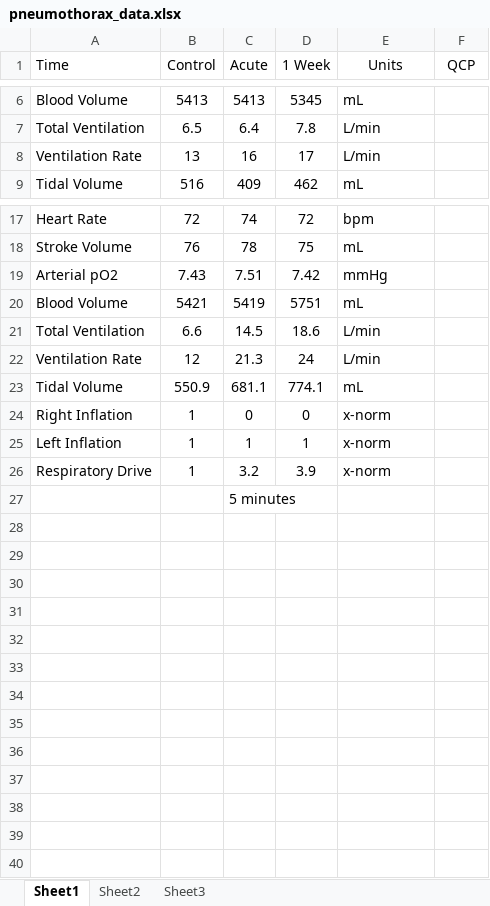
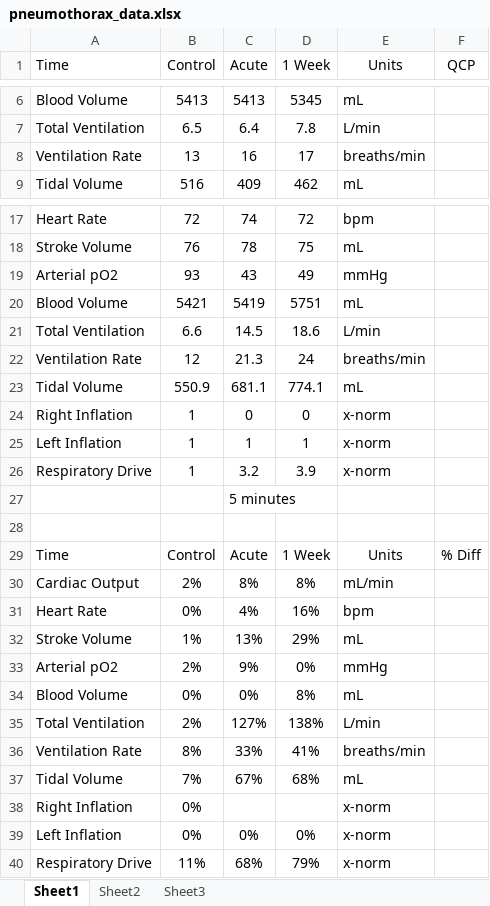
Before and after one commit to HumMod/labs, an Excel workbook: 21_pneumothorax/pneumothorax_data.xlsx, sheet Sheet1, drawn as a sheet; only a part is shown, gaps mark what is left out; values as stored, in another font and other column widths than the file's, no borders; the diff names each change by its address in the sheet, - before the commit and + after, or states it on an @@ line.

Commit message:
Making various changes to data

```diff
--- a/21_pneumothorax/pneumothorax_data.xlsx (sheet Sheet1)
+++ b/21_pneumothorax/pneumothorax_data.xlsx (sheet Sheet1)
-E8 (Units): L/min
+E8 (Units): breaths/min
-B19 (Control): 7.43
+B19 (Control): 93
-C19 (Acute): 7.51
+C19 (Acute): 43
-D19 (1 Week): 7.42
+D19 (1 Week): 49
-E22 (Units): L/min
+E22 (Units): breaths/min
+row 28: (empty)
+row 29: Time | Control | Acute | 1 Week | Units | % Diff
+row 30: Cardiac Output | 2% | 8% | 8% | mL/min
+row 31: Heart Rate | 0% | 4% | 16% | bpm
+row 32: Stroke Volume | 1% | 13% | 29% | mL
+row 33: Arterial pO2 | 2% | 9% | 0% | mmHg
+row 34: Blood Volume | 0% | 0% | 8% | mL
+row 35: Total Ventilation | 2% | 127% | 138% | L/min
+row 36: Ventilation Rate | 8% | 33% | 41% | breaths/min
+row 37: Tidal Volume | 7% | 67% | 68% | mL
+row 38: Right Inflation | 0% |  |  | x-norm
+row 39: Left Inflation | 0% | 0% | 0% | x-norm
+row 40: Respiratory Drive | 11% | 68% | 79% | x-norm
```
Also changed, not shown: 22_cardiac_arrest/22_cardiac_arrest_data.xlsx.
